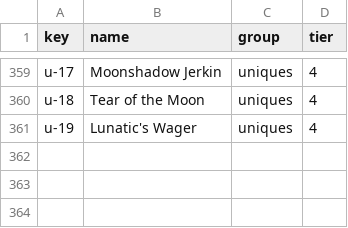
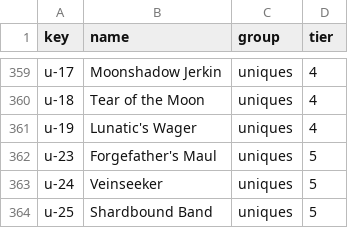
Before and after one commit to something-cabinet/mmo-idle-rpg, a CSV file: art-src/item-art.csv, drawn as a sheet; only a part is shown, gaps mark what is left out; the diff names each change by its address in the sheet, - before the commit and + after, or states it on an @@ line.

```diff
--- a/art-src/item-art.csv
+++ b/art-src/item-art.csv
+row 362: u-23 | Forgefather's Maul | uniques | 5
+row 363: u-24 | Veinseeker | uniques | 5
+row 364: u-25 | Shardbound Band | uniques | 5
```
Also changed, not shown: 11 other files.
